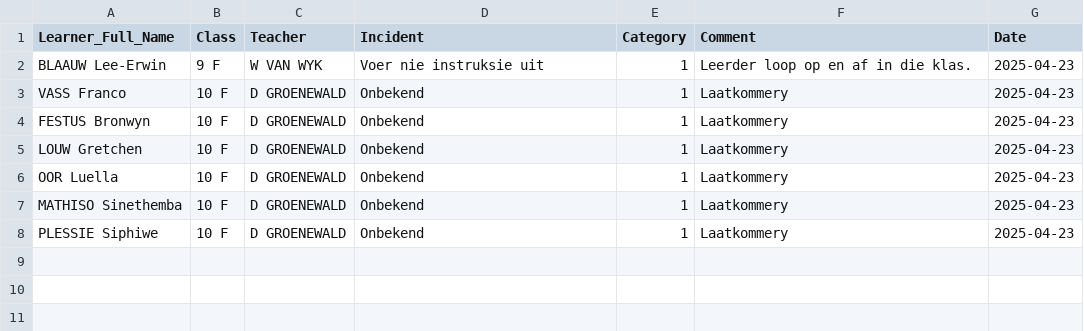
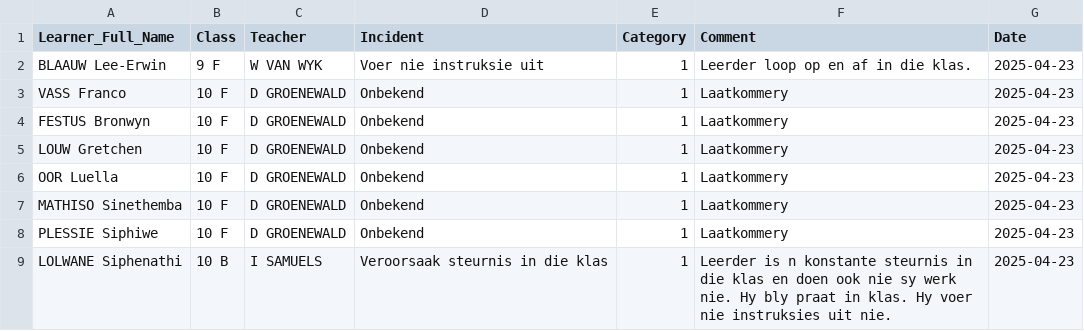
Before and after one commit to arnoldtRealph/insident, a CSV file: incident_log.csv, drawn as a sheet.

Commit message:
Updated incident_log.csv with new incident

```diff
--- a/incident_log.csv
+++ b/incident_log.csv
@@ -8 +8,2 @@ MATHISO Sinethemba,10 F,D GROENEWALD,Onbekend,1,Laatkommery,2025-04-23
 PLESSIE Siphiwe,10 F,D GROENEWALD,Onbekend,1,Laatkommery,2025-04-23
+LOLWANE Siphenathi,10 B,I SAMUELS,Veroorsaak steurnis in die klas,1,Leerder is n konstante steurnis in die klas en doen  ook nie sy werk nie. Hy bly praat in klas.  Hy voer nie instruksies uit nie. ,2025-04-23
```
